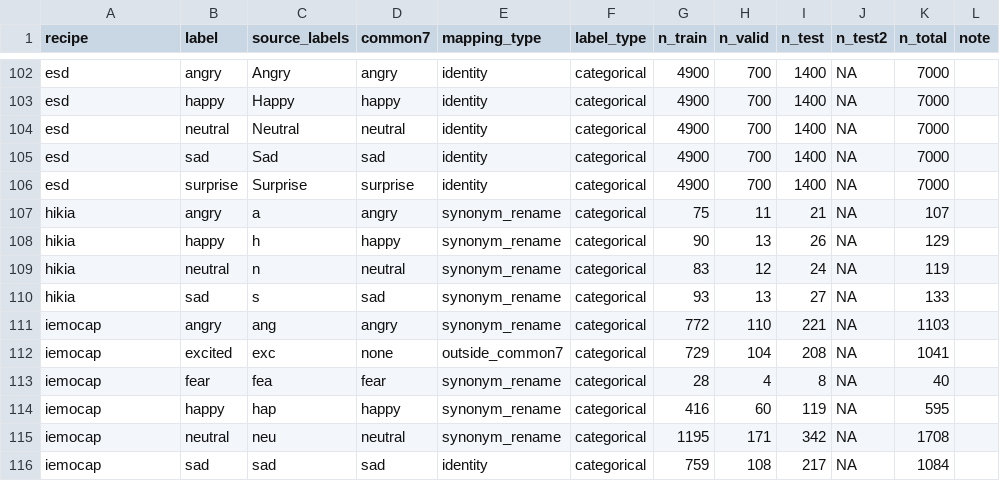
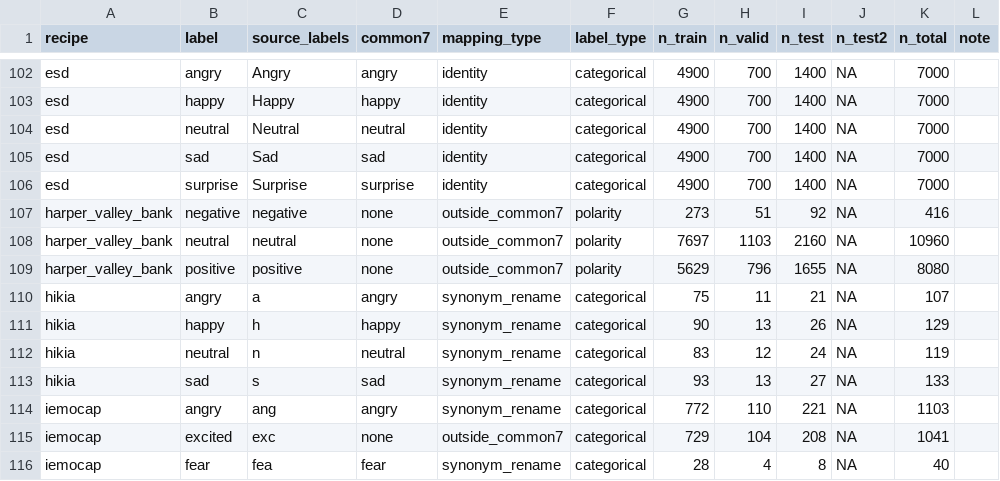
Before and after one commit to itoten/ser_dataset_db, a CSV file: data/recipe_labels.csv, drawn as a sheet; only a part is shown, gaps mark what is left out; the shorter side is filled out with more unchanged rows; the diff names each change by its address in the sheet, - before the commit and + after, or states it on an @@ line.

```diff
--- a/data/recipe_labels.csv
+++ b/data/recipe_labels.csv
+row 107: harper_valley_bank | negative | negative | none | outside_common7 | polarity | 273 | 51 | 92 | NA | 416
+row 108: harper_valley_bank | neutral | neutral | none | outside_common7 | polarity | 7697 | 1103 | 2160 | NA | 10960
+row 109: harper_valley_bank | positive | positive | none | outside_common7 | polarity | 5629 | 796 | 1655 | NA | 8080
```
Also changed, not shown: data/datasets.csv, data/recipes.csv, 7 other files.
